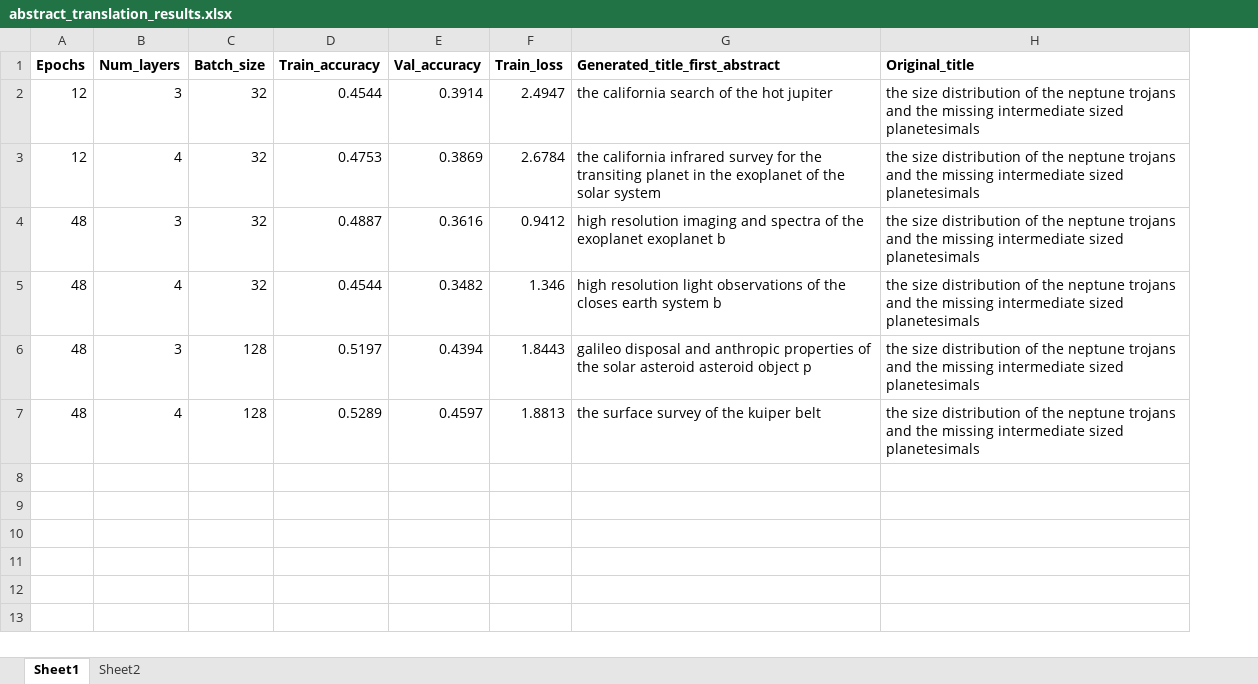
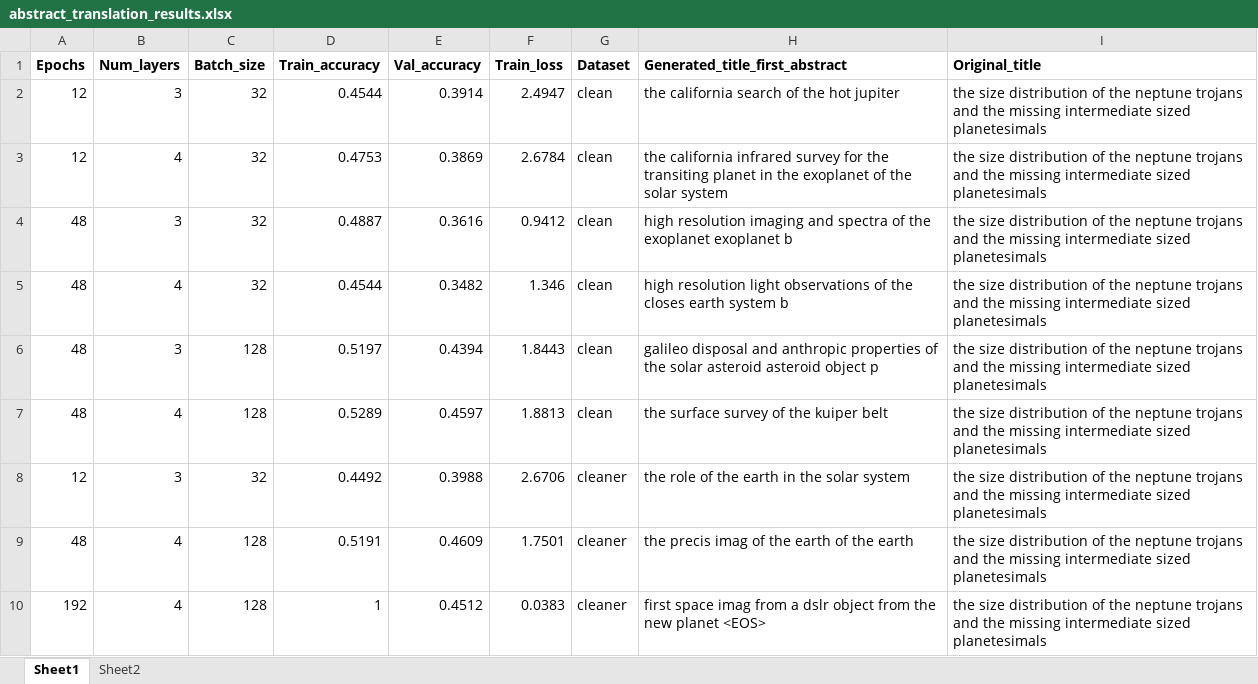
Before and after one commit to orlando-trejo/deep-learning-nanodegree, an Excel workbook: projects/language-translation/abstract_translation_results.xlsx, sheet Sheet1, drawn as a sheet; values as stored, in another font and other column widths than the file's, no borders; the diff names each change by its address in the sheet, - before the commit and + after, or states it on an @@ line.

Commit message:
updated excel file with run results

```diff
--- a/projects/language-translation/abstract_translation_results.xlsx (sheet Sheet1)
+++ b/projects/language-translation/abstract_translation_results.xlsx (sheet Sheet1)
+column G (Dataset), rows 2-7: all clean
+row 8: 12 | 3 | 32 | 0.4492 | 0.3988 | 2.6706 | cleaner | the role of the earth in the solar system | the size distribution of the neptune trojans and the missing intermediate sized planetesimals
+row 9: 48 | 4 | 128 | 0.5191 | 0.4609 | 1.7501 | cleaner | the precis imag of the earth of the earth | the size distribution of the neptune trojans and the missing intermediate sized planetesimals
+row 10: 192 | 4 | 128 | 1 | 0.4512 | 0.0383 | cleaner | first space imag from a dslr object from the new planet <EOS> | the size distribution of the neptune trojans and the missing intermediate sized planetesimals
```
